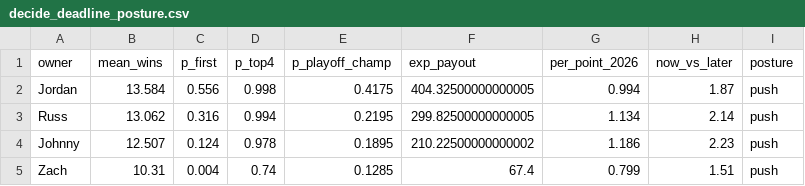
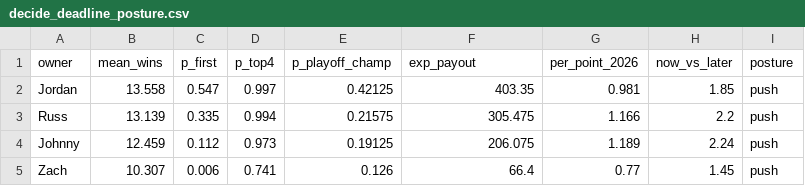
Before and after one commit to jdant19/dynasty-front-office, a CSV file: data/processed/decide_deadline_posture.csv, drawn as a sheet; only a part is shown; the diff covers the shown part only.

```diff
--- a/data/processed/decide_deadline_posture.csv
+++ b/data/processed/decide_deadline_posture.csv
@@ -1,5 +1,5 @@
 owner,mean_wins,p_first,p_top4,p_playoff_champ,exp_payout,per_point_2026,now_vs_later,posture
-Jordan,13.584,0.556,0.998,0.4175,404.32500000000005,0.994,1.87,push
-Russ,13.062,0.316,0.994,0.2195,299.82500000000005,1.134,2.14,push
-Johnny,12.507,0.124,0.978,0.1895,210.22500000000002,1.186,2.23,push
-Zach,10.31,0.004,0.74,0.1285,67.4,0.799,1.51,push
+Jordan,13.558,0.547,0.997,0.42125,403.35,0.981,1.85,push
+Russ,13.139,0.335,0.994,0.21575,305.475,1.166,2.2,push
+Johnny,12.459,0.112,0.973,0.19125,206.075,1.189,2.24,push
+Zach,10.307,0.006,0.741,0.126,66.4,0.77,1.45,push
```
Also changed, not shown: 28 edited cells elsewhere in this file, data/journal/recommendations.csv, data/processed/proj_ros.csv, 24 other files.
